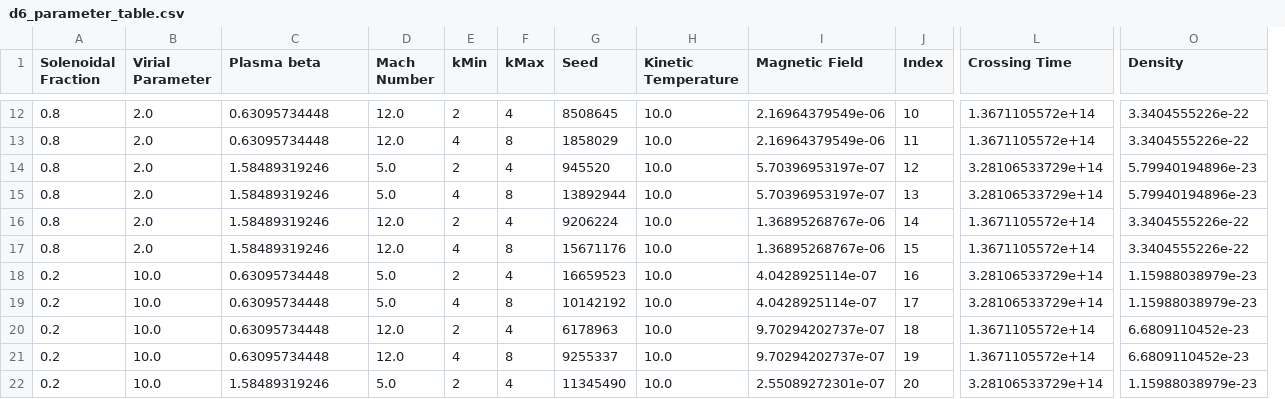
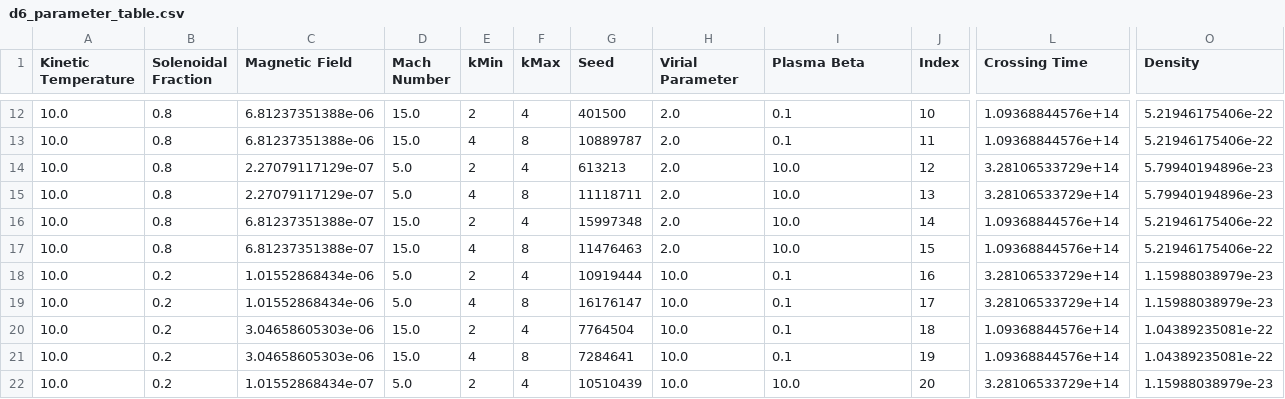
Before and after one commit to low-sky/simscript, a CSV file: d6_parameter_table.csv, drawn as a sheet; only a part is shown, gaps mark what is left out; removed rows and columns are numbered as before the commit, all else as after; the diff covers the shown part only; the diff names each change by its address in the sheet, - before the commit and + after, or states it on an @@ line.

```diff
--- a/d6_parameter_table.csv
+++ b/d6_parameter_table.csv
+column A (Kinetic Temperature), rows 12-22: all 10.0
-column B (Virial Parameter), rows 12-22: 2.0 | 2.0 | 2.0 | 2.0 | 2.0 | 2.0 | 10.0 | 10.0 | 10.0 | 10.0 | 10.0
-C1: Plasma beta
+C1: Magnetic Field
-H1: Kinetic Temperature
+H1: Virial Parameter
-I1: Magnetic Field
+I1: Plasma Beta
-C12:C13 (Magnetic Field): 0.63095734448
+C12:C13 (Magnetic Field): 6.81237351388e-06
-D12:D13 (Mach Number): 12.0
+D12:D13 (Mach Number): 15.0
-G12 (Seed): 8508645
+G12 (Seed): 401500
-H12:H17 (Virial Parameter): 10.0
+H12:H17 (Virial Parameter): 2.0
-I12:I13 (Plasma Beta): 2.16964379549e-06
+I12:I13 (Plasma Beta): 0.1
-L12:L13 (Crossing Time): 1.3671105572e+14
+L12:L13 (Crossing Time): 1.09368844576e+14
-O12:O13 (Density): 3.3404555226e-22
+O12:O13 (Density): 5.21946175406e-22
-G13 (Seed): 1858029
+G13 (Seed): 10889787
-C14:C15 (Magnetic Field): 1.58489319246
+C14:C15 (Magnetic Field): 2.27079117129e-07
-G14 (Seed): 945520
+G14 (Seed): 613213
-I14:I15 (Plasma Beta): 5.70396953197e-07
+I14:I15 (Plasma Beta): 10.0
-G15 (Seed): 13892944
+G15 (Seed): 11118711
-C16:C17 (Magnetic Field): 1.58489319246
+C16:C17 (Magnetic Field): 6.81237351388e-07
-D16:D17 (Mach Number): 12.0
+D16:D17 (Mach Number): 15.0
-G16 (Seed): 9206224
+G16 (Seed): 15997348
-I16:I17 (Plasma Beta): 1.36895268767e-06
+I16:I17 (Plasma Beta): 10.0
-L16:L17 (Crossing Time): 1.3671105572e+14
+L16:L17 (Crossing Time): 1.09368844576e+14
-O16:O17 (Density): 3.3404555226e-22
+O16:O17 (Density): 5.21946175406e-22
-G17 (Seed): 15671176
+G17 (Seed): 11476463
-C18:C19 (Magnetic Field): 0.63095734448
+C18:C19 (Magnetic Field): 1.01552868434e-06
-G18 (Seed): 16659523
+G18 (Seed): 10919444
-I18:I19 (Plasma Beta): 4.0428925114e-07
+I18:I19 (Plasma Beta): 0.1
-G19 (Seed): 10142192
+G19 (Seed): 16176147
-C20:C21 (Magnetic Field): 0.63095734448
+C20:C21 (Magnetic Field): 3.04658605303e-06
-D20:D21 (Mach Number): 12.0
+D20:D21 (Mach Number): 15.0
-G20 (Seed): 6178963
+G20 (Seed): 7764504
-I20:I21 (Plasma Beta): 9.70294202737e-07
+I20:I21 (Plasma Beta): 0.1
-L20:L21 (Crossing Time): 1.3671105572e+14
+L20:L21 (Crossing Time): 1.09368844576e+14
-O20:O21 (Density): 6.6809110452e-23
+O20:O21 (Density): 1.04389235081e-22
-G21 (Seed): 9255337
+G21 (Seed): 7284641
-C22 (Magnetic Field): 1.58489319246
+C22 (Magnetic Field): 1.01552868434e-07
-G22 (Seed): 11345490
+G22 (Seed): 10510439
-I22 (Plasma Beta): 2.55089272301e-07
+I22 (Plasma Beta): 10.0
```
Also changed, not shown: 103 edited cells elsewhere in this file, d6_fiducial_table.csv, 12 other files.
